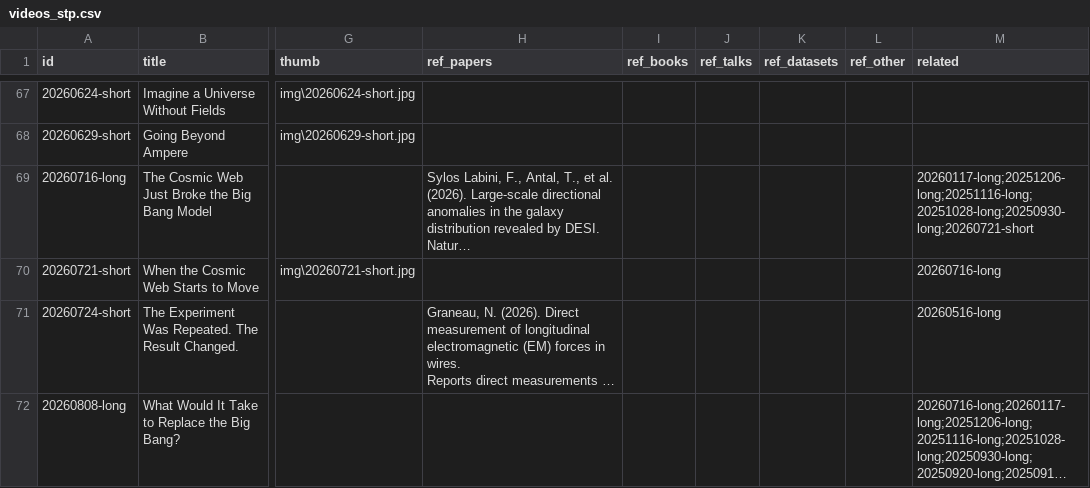
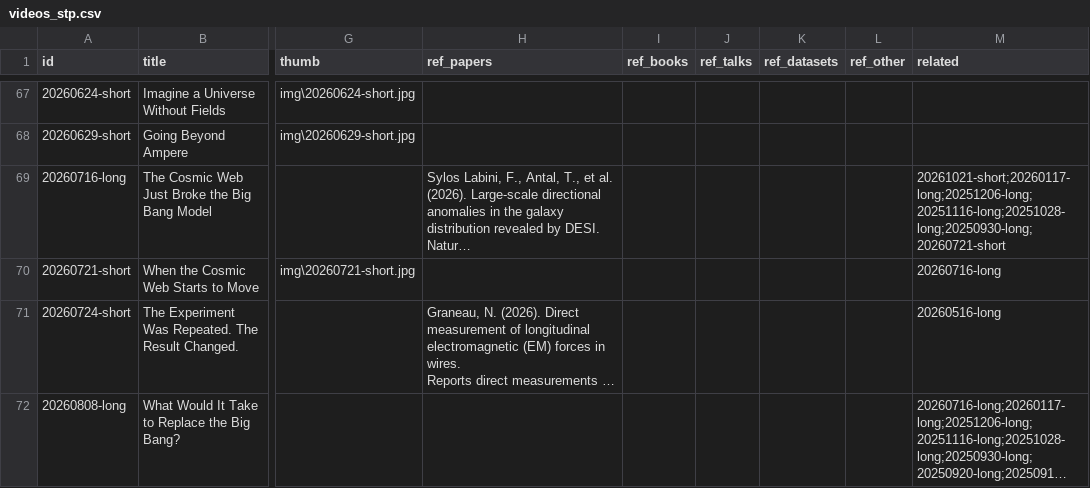
Before and after one commit to SeethePattern/stp-archive, a CSV file: data/videos_stp.csv, drawn as a sheet; only a part is shown, gaps mark what is left out; long unchanged cells end in …; the diff covers the shown part only; the diff names each change by its address in the sheet, - before the commit and + after, or states it on an @@ line.

Commit message:
Add files via upload

```diff
--- a/data/videos_stp.csv
+++ b/data/videos_stp.csv
-M69 (related): 20260117-long;20251206-long;20251116-long;20251028-long;20250930-long;20260721-short
+M69 (related): 20261021-short;20260117-long;20251206-long;20251116-long;20251028-long;20250930-long;20260721-short
```
Also changed, not shown: 1 added row elsewhere in this file.
